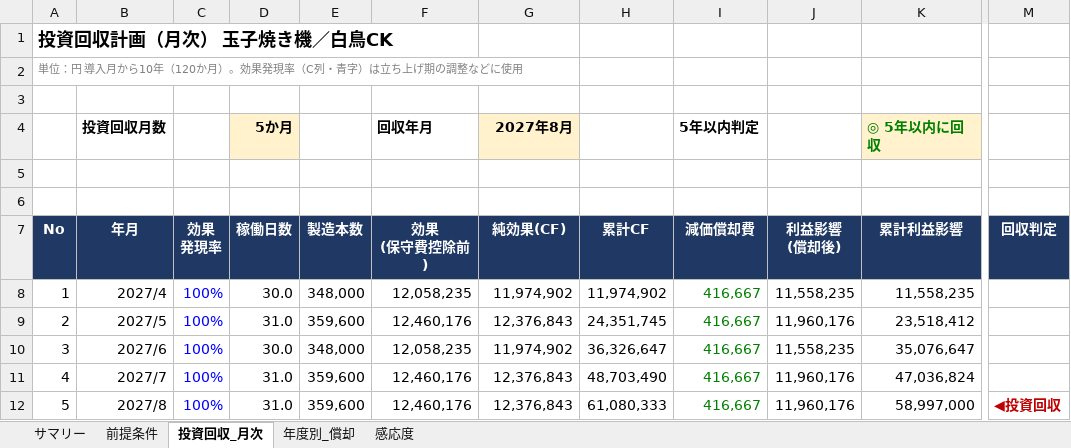
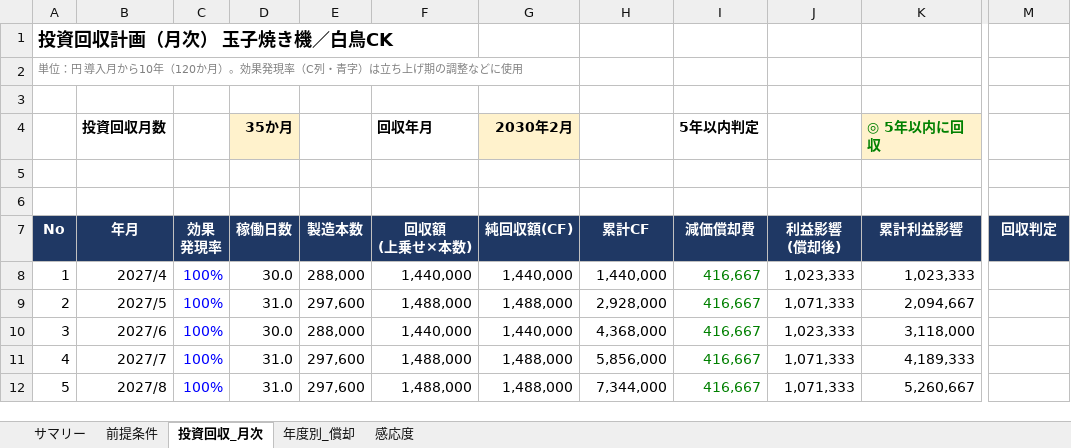
Before and after one commit to tanakashuhei-dotcom/shuhei0208, an Excel workbook: 玉子焼き機投資回収_白鳥CK.xlsx, sheet 投資回収_月次, drawn as a sheet; only a part is shown, gaps mark what is left out; values as stored, in another font and other column widths than the file's, no borders; charts and pictures and conditional formats not drawn; ↵ is a line break in a cell; the diff covers the shown part only; the diff names each change by its address in the sheet, - before the commit and + after, or states it on an @@ line.

```diff
--- a/玉子焼き機投資回収_白鳥CK.xlsx (sheet 投資回収_月次)
+++ b/玉子焼き機投資回収_白鳥CK.xlsx (sheet 投資回収_月次)
-D4 (稼働日数): 5か月
+D4 (稼働日数): 35か月
-G4 (純回収額(CF)): 2027年8月
+G4 (純回収額(CF)): 2030年2月
-F7: 効果 ↵ (保守費控除前)
+F7: 回収額 ↵ (上乗せ×本数)
-G7: 純効果(CF)
+G7: 純回収額(CF)
-E8 (製造本数): 348,000
+E8 (製造本数): 288,000
-F8 (回収額 (上乗せ×本数)): 12,058,235
+F8 (回収額 (上乗せ×本数)): 1,440,000
-G8 (純回収額(CF)): 11,974,902
+G8 (純回収額(CF)): 1,440,000
-H8 (累計CF): 11,974,902
+H8 (累計CF): 1,440,000
-J8 (利益影響 (償却後)): 11,558,235
+J8 (利益影響 (償却後)): 1,023,333
-K8 (累計利益影響): 11,558,235
+K8 (累計利益影響): 1,023,333
-E9 (製造本数): 359,600
+E9 (製造本数): 297,600
-F9 (回収額 (上乗せ×本数)): 12,460,176
+F9 (回収額 (上乗せ×本数)): 1,488,000
-G9 (純回収額(CF)): 12,376,843
+G9 (純回収額(CF)): 1,488,000
-H9 (累計CF): 24,351,745
+H9 (累計CF): 2,928,000
-J9 (利益影響 (償却後)): 11,960,176
+J9 (利益影響 (償却後)): 1,071,333
-K9 (累計利益影響): 23,518,412
+K9 (累計利益影響): 2,094,667
-E10 (製造本数): 348,000
+E10 (製造本数): 288,000
-F10 (回収額 (上乗せ×本数)): 12,058,235
+F10 (回収額 (上乗せ×本数)): 1,440,000
-G10 (純回収額(CF)): 11,974,902
+G10 (純回収額(CF)): 1,440,000
-H10 (累計CF): 36,326,647
+H10 (累計CF): 4,368,000
-J10 (利益影響 (償却後)): 11,558,235
+J10 (利益影響 (償却後)): 1,023,333
-K10 (累計利益影響): 35,076,647
+K10 (累計利益影響): 3,118,000
-E11:E12 (製造本数): 359,600
+E11:E12 (製造本数): 297,600
-F11:F12 (回収額 (上乗せ×本数)): 12,460,176
+F11:F12 (回収額 (上乗せ×本数)): 1,488,000
-G11:G12 (純回収額(CF)): 12,376,843
+G11:G12 (純回収額(CF)): 1,488,000
-H11 (累計CF): 48,703,490
+H11 (累計CF): 5,856,000
-J11:J12 (利益影響 (償却後)): 11,960,176
+J11:J12 (利益影響 (償却後)): 1,071,333
-K11 (累計利益影響): 47,036,824
+K11 (累計利益影響): 4,189,333
-H12 (累計CF): 61,080,333
+H12 (累計CF): 7,344,000
-K12 (累計利益影響): 58,997,000
+K12 (累計利益影響): 5,260,667
-M12 (回収判定): ◀投資回収
+M12 (回収判定): (empty)
```
Also changed, not shown: 691 edited cells elsewhere in this sheet, sheet 前提条件, sheet 感応度, sheet サマリー, sheet 年度別_償却, charts or pictures.
